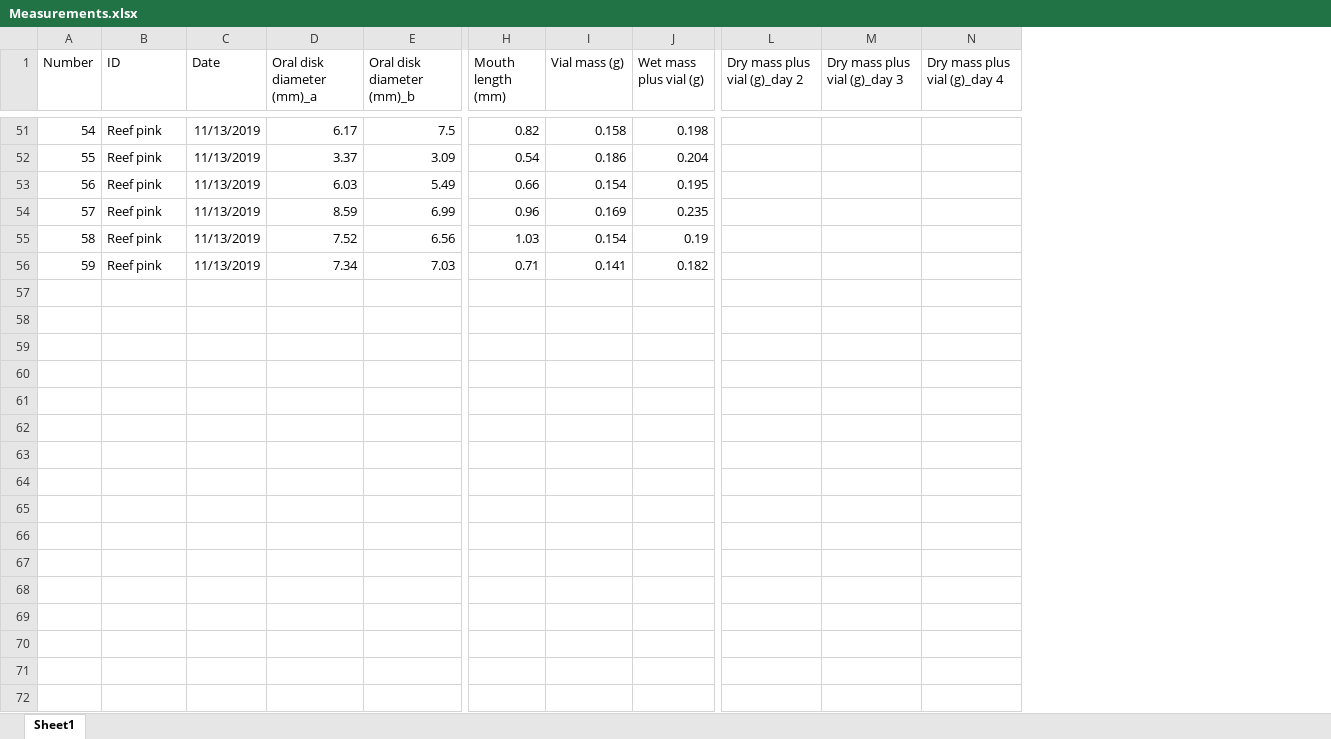
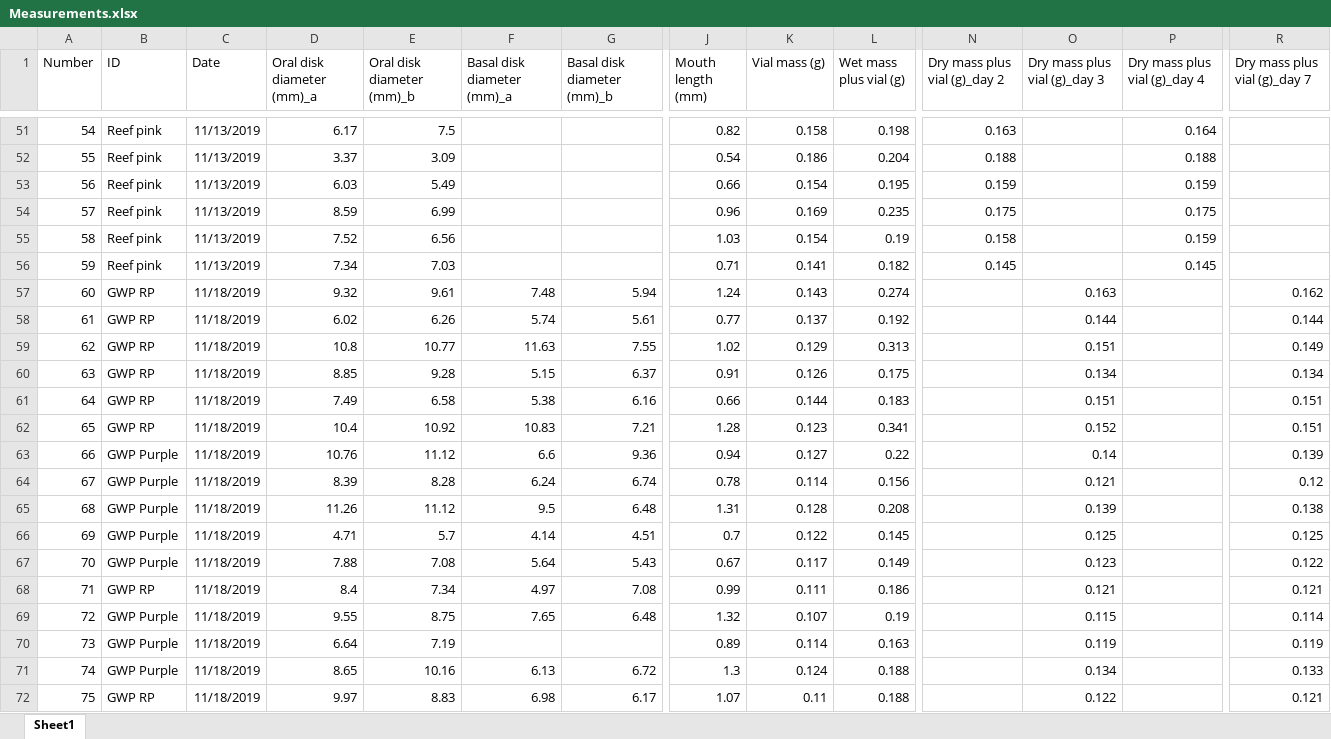
Before and after one commit to ameliaritger/Ritger-2019-Corynactis-measurements, an Excel workbook: data/Measurements.xlsx, sheet Sheet1, drawn as a sheet; only a part is shown, gaps mark what is left out; values as stored, in another font and other column widths than the file's, no borders; addresses are those after the commit; rows hold the shown columns only; the diff covers the shown part only; the diff names each change by its address in the sheet, - before the commit and + after, or states it on an @@ line.

Commit message:
11.18.2019 data input

```diff
--- a/data/Measurements.xlsx (sheet Sheet1)
+++ b/data/Measurements.xlsx (sheet Sheet1)
+column F (Basal disk diameter (mm)_a), empty
+column G (Basal disk diameter (mm)_b), empty
+column R (Dry mass plus vial (g)_day 7), empty
-N51 (Dry mass plus vial (g)_day 2): (empty)
+N51 (Dry mass plus vial (g)_day 2): 0.163
-P51 (Dry mass plus vial (g)_day 4): (empty)
+P51 (Dry mass plus vial (g)_day 4): 0.164
-N52 (Dry mass plus vial (g)_day 2): (empty)
+N52 (Dry mass plus vial (g)_day 2): 0.188
-P52 (Dry mass plus vial (g)_day 4): (empty)
+P52 (Dry mass plus vial (g)_day 4): 0.188
-N53 (Dry mass plus vial (g)_day 2): (empty)
+N53 (Dry mass plus vial (g)_day 2): 0.159
-P53 (Dry mass plus vial (g)_day 4): (empty)
+P53 (Dry mass plus vial (g)_day 4): 0.159
-N54 (Dry mass plus vial (g)_day 2): (empty)
+N54 (Dry mass plus vial (g)_day 2): 0.175
-P54 (Dry mass plus vial (g)_day 4): (empty)
+P54 (Dry mass plus vial (g)_day 4): 0.175
-N55 (Dry mass plus vial (g)_day 2): (empty)
+N55 (Dry mass plus vial (g)_day 2): 0.158
-P55 (Dry mass plus vial (g)_day 4): (empty)
+P55 (Dry mass plus vial (g)_day 4): 0.159
-N56 (Dry mass plus vial (g)_day 2): (empty)
+N56 (Dry mass plus vial (g)_day 2): 0.145
-P56 (Dry mass plus vial (g)_day 4): (empty)
+P56 (Dry mass plus vial (g)_day 4): 0.145
+row 57: 60 | GWP RP | 11/18/2019 | 9.32 | 9.61 | 7.48 | 5.94 | 1.24 | 0.143 | 0.274 |  | 0.163 |  | 0.162
+row 58: 61 | GWP RP | 11/18/2019 | 6.02 | 6.26 | 5.74 | 5.61 | 0.77 | 0.137 | 0.192 |  | 0.144 |  | 0.144
+row 59: 62 | GWP RP | 11/18/2019 | 10.8 | 10.77 | 11.63 | 7.55 | 1.02 | 0.129 | 0.313 |  | 0.151 |  | 0.149
+row 60: 63 | GWP RP | 11/18/2019 | 8.85 | 9.28 | 5.15 | 6.37 | 0.91 | 0.126 | 0.175 |  | 0.134 |  | 0.134
+row 61: 64 | GWP RP | 11/18/2019 | 7.49 | 6.58 | 5.38 | 6.16 | 0.66 | 0.144 | 0.183 |  | 0.151 |  | 0.151
+row 62: 65 | GWP RP | 11/18/2019 | 10.4 | 10.92 | 10.83 | 7.21 | 1.28 | 0.123 | 0.341 |  | 0.152 |  | 0.151
+row 63: 66 | GWP Purple | 11/18/2019 | 10.76 | 11.12 | 6.6 | 9.36 | 0.94 | 0.127 | 0.22 |  | 0.14 |  | 0.139
+row 64: 67 | GWP Purple | 11/18/2019 | 8.39 | 8.28 | 6.24 | 6.74 | 0.78 | 0.114 | 0.156 |  | 0.121 |  | 0.12
+row 65: 68 | GWP Purple | 11/18/2019 | 11.26 | 11.12 | 9.5 | 6.48 | 1.31 | 0.128 | 0.208 |  | 0.139 |  | 0.138
+row 66: 69 | GWP Purple | 11/18/2019 | 4.71 | 5.7 | 4.14 | 4.51 | 0.7 | 0.122 | 0.145 |  | 0.125 |  | 0.125
+row 67: 70 | GWP Purple | 11/18/2019 | 7.88 | 7.08 | 5.64 | 5.43 | 0.67 | 0.117 | 0.149 |  | 0.123 |  | 0.122
+row 68: 71 | GWP RP | 11/18/2019 | 8.4 | 7.34 | 4.97 | 7.08 | 0.99 | 0.111 | 0.186 |  | 0.121 |  | 0.121
+row 69: 72 | GWP Purple | 11/18/2019 | 9.55 | 8.75 | 7.65 | 6.48 | 1.32 | 0.107 | 0.19 |  | 0.115 |  | 0.114
+row 70: 73 | GWP Purple | 11/18/2019 | 6.64 | 7.19 |  |  | 0.89 | 0.114 | 0.163 |  | 0.119 |  | 0.119
+row 71: 74 | GWP Purple | 11/18/2019 | 8.65 | 10.16 | 6.13 | 6.72 | 1.3 | 0.124 | 0.188 |  | 0.134 |  | 0.133
+row 72: 75 | GWP RP | 11/18/2019 | 9.97 | 8.83 | 6.98 | 6.17 | 1.07 | 0.11 | 0.188 |  | 0.122 |  | 0.121
```
Also changed, not shown: 32 edited cells elsewhere in this sheet.
